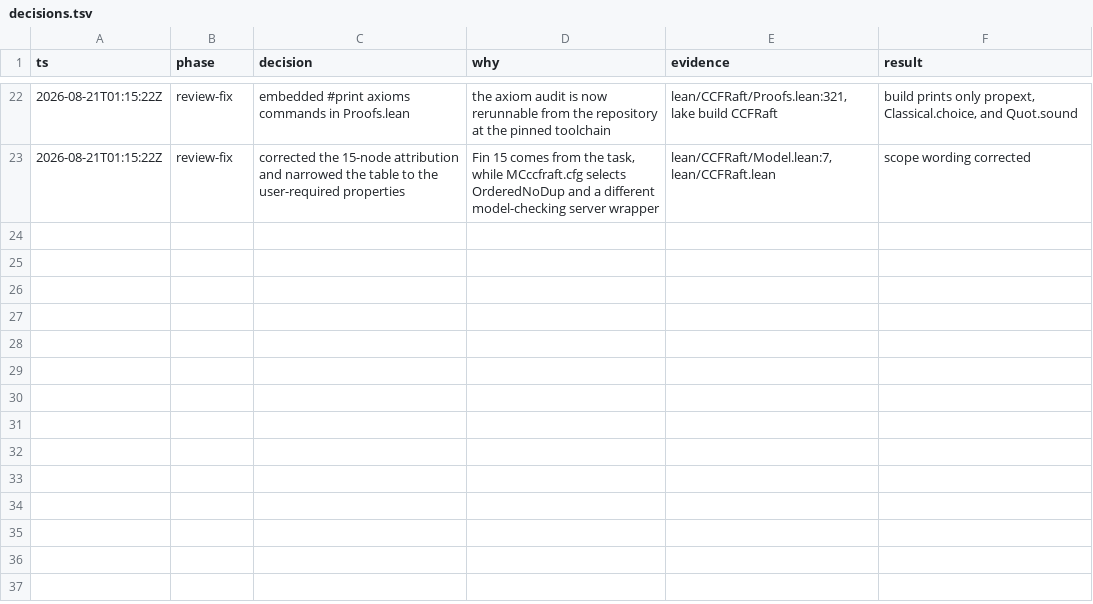
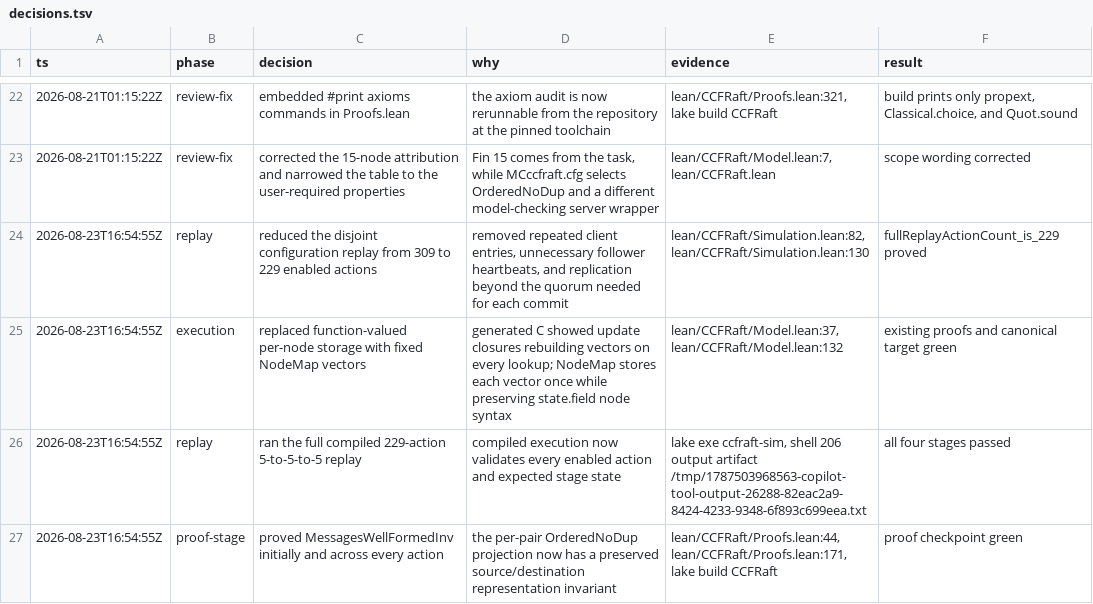
Before and after one commit to cjen1-msft/CCF, a TSV file: lean/decisions.tsv, drawn as a sheet; only a part is shown, gaps mark what is left out.

```diff
--- a/lean/decisions.tsv
+++ b/lean/decisions.tsv
@@ -23 +23,5 @@ ts	phase	decision	why	evidence	result
 2026-08-21T01:15:22Z	review-fix	corrected the 15-node attribution and narrowed the table to the user-required properties	Fin 15 comes from the task, while MCccfraft.cfg selects OrderedNoDup and a different model-checking server wrapper	lean/CCFRaft/Model.lean:7, lean/CCFRaft.lean	scope wording corrected
+2026-08-23T16:54:55Z	replay	reduced the disjoint configuration replay from 309 to 229 enabled actions	removed repeated client entries, unnecessary follower heartbeats, and replication beyond the quorum needed for each commit	lean/CCFRaft/Simulation.lean:82, lean/CCFRaft/Simulation.lean:130	fullReplayActionCount_is_229 proved
+2026-08-23T16:54:55Z	execution	replaced function-valued per-node storage with fixed NodeMap vectors	generated C showed update closures rebuilding vectors on every lookup; NodeMap stores each vector once while preserving state.field node syntax	lean/CCFRaft/Model.lean:37, lean/CCFRaft/Model.lean:132	existing proofs and canonical target green
+2026-08-23T16:54:55Z	replay	ran the full compiled 229-action 5-to-5-to-5 replay	compiled execution now validates every enabled action and expected stage state	lake exe ccfraft-sim, shell 206 output artifact /tmp/1787503968563-copilot-tool-output-26288-82eac2a9-8424-4233-9348-6f893c699eea.txt	all four stages passed
+2026-08-23T16:54:55Z	proof-stage	proved MessagesWellFormedInv initially and across every action	the per-pair OrderedNoDup projection now has a preserved source/destination representation invariant	lean/CCFRaft/Proofs.lean:44, lean/CCFRaft/Proofs.lean:171, lake build CCFRaft	proof checkpoint green
```
Also changed, not shown: 6 other files.
